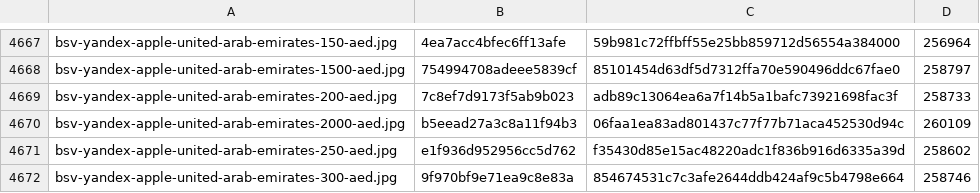
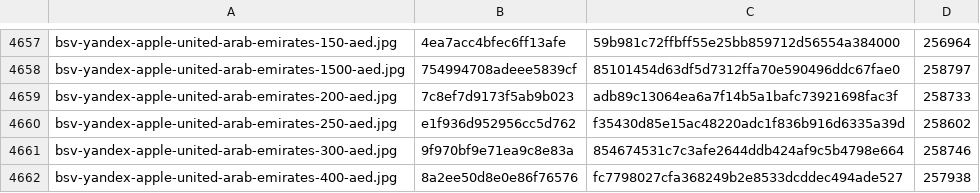
Before and after one commit to Rudwwe412/123, a TSV file: bsv-images-ym/bsv-covers-v1.tsv, drawn as a sheet; only a part is shown, gaps mark what is left out; the shorter side is filled out with more unchanged rows; the diff covers the shown part only; the diff names each change by its address in the sheet, - before the commit and + after, or states it on an @@ line.

```diff
--- a/bsv-images-ym/bsv-covers-v1.tsv
+++ b/bsv-images-ym/bsv-covers-v1.tsv
-row 4670: bsv-yandex-apple-united-arab-emirates-2000-aed.jpg | b5eead27a3c8a11f94b3 | 06faa1ea83ad801437c77f77b71aca452530d94c | 260109
```
Also changed, not shown: 19 removed rows elsewhere in this file, 20 other files.
